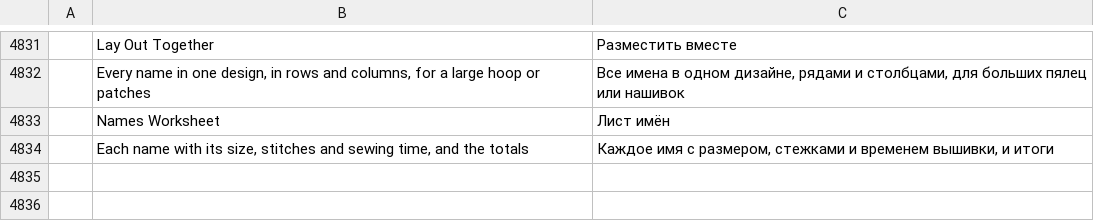
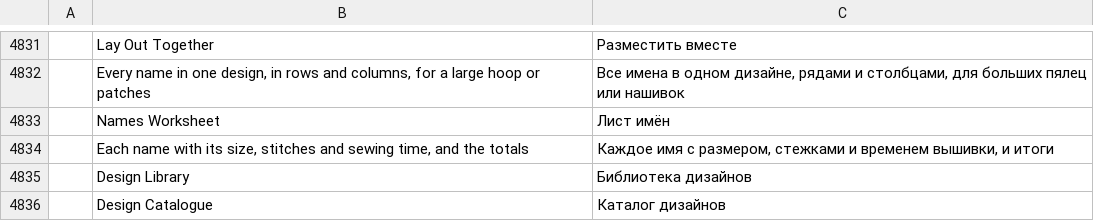
Before and after one commit to SiteSentrix/StitchFoundry, a TSV file: crates/ui-egui/src/i18n/ru.tsv, drawn as a sheet; only a part is shown, gaps mark what is left out; the diff names each change by its address in the sheet, - before the commit and + after, or states it on an @@ line.

```diff
--- a/crates/ui-egui/src/i18n/ru.tsv
+++ b/crates/ui-egui/src/i18n/ru.tsv
+row 4835:  | Design Library | Библиотека дизайнов
+row 4836:  | Design Catalogue | Каталог дизайнов
```
Also changed, not shown: crates/ui-egui/src/i18n/es.tsv, crates/ui-egui/src/i18n/fr.tsv, 17 other files.
